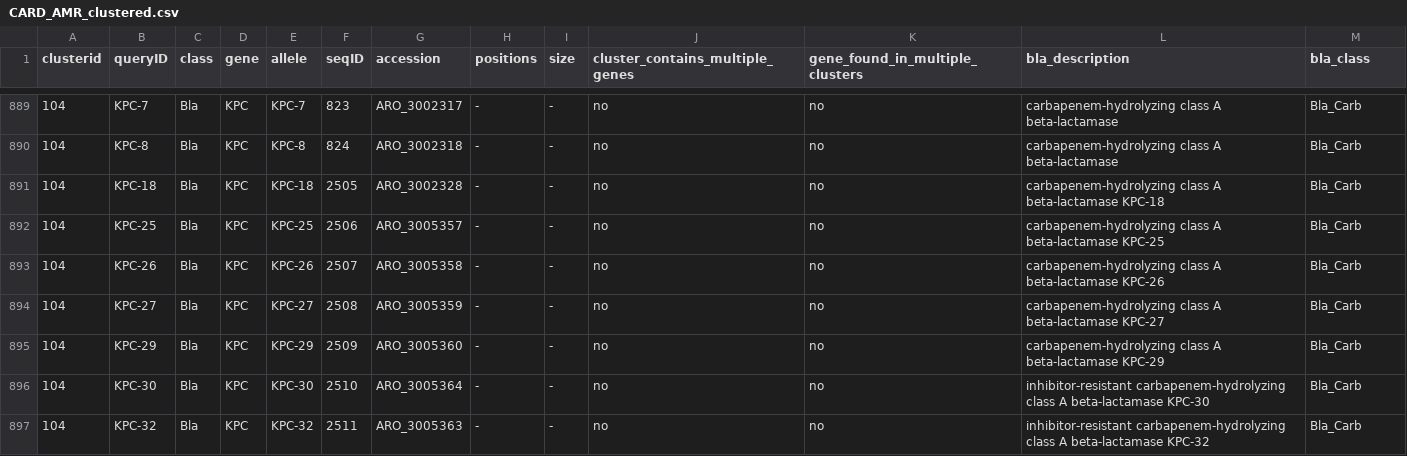
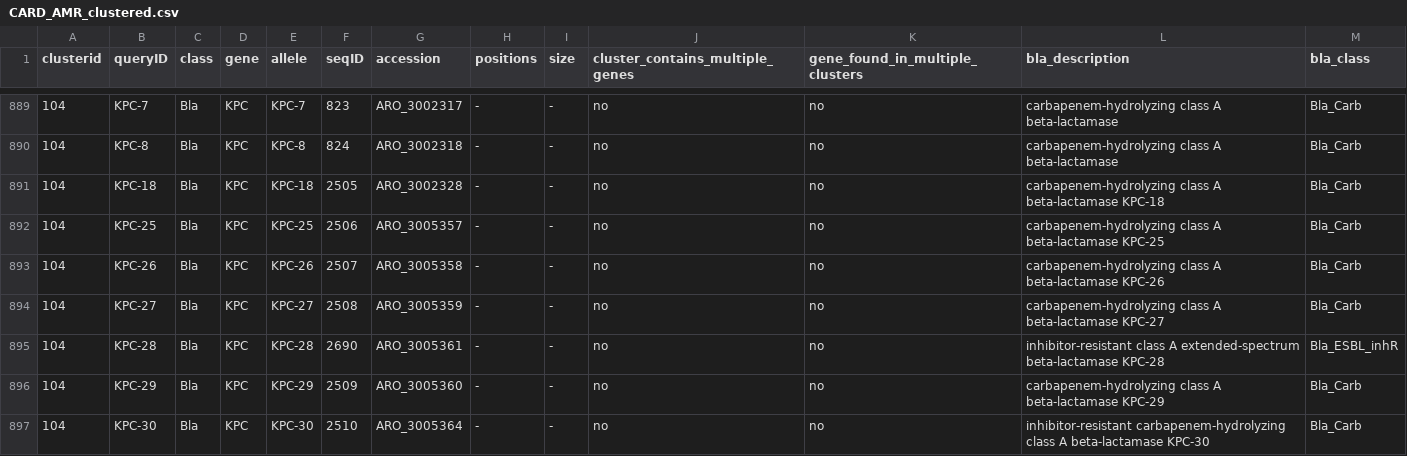
Before and after one commit to klebgenomics/Kleborate, a CSV file: kleborate/data/CARD_AMR_clustered.csv, drawn as a sheet; only a part is shown, gaps mark what is left out; the shorter side is filled out with more unchanged rows; the diff covers the shown part only; the diff names each change by its address in the sheet, - before the commit and + after, or states it on an @@ line.

Commit message:
Add new AMR genes

```diff
--- a/kleborate/data/CARD_AMR_clustered.csv
+++ b/kleborate/data/CARD_AMR_clustered.csv
+row 895: 104 | KPC-28 | Bla | KPC | KPC-28 | 2690 | ARO_3005361 | - | - | no | no | inhibitor-resistant class A extended-spectrum beta-lactamase KPC-28 | Bla_ESBL_inhR
```
Also changed, not shown: 7 added rows elsewhere in this file, 1 other file.
